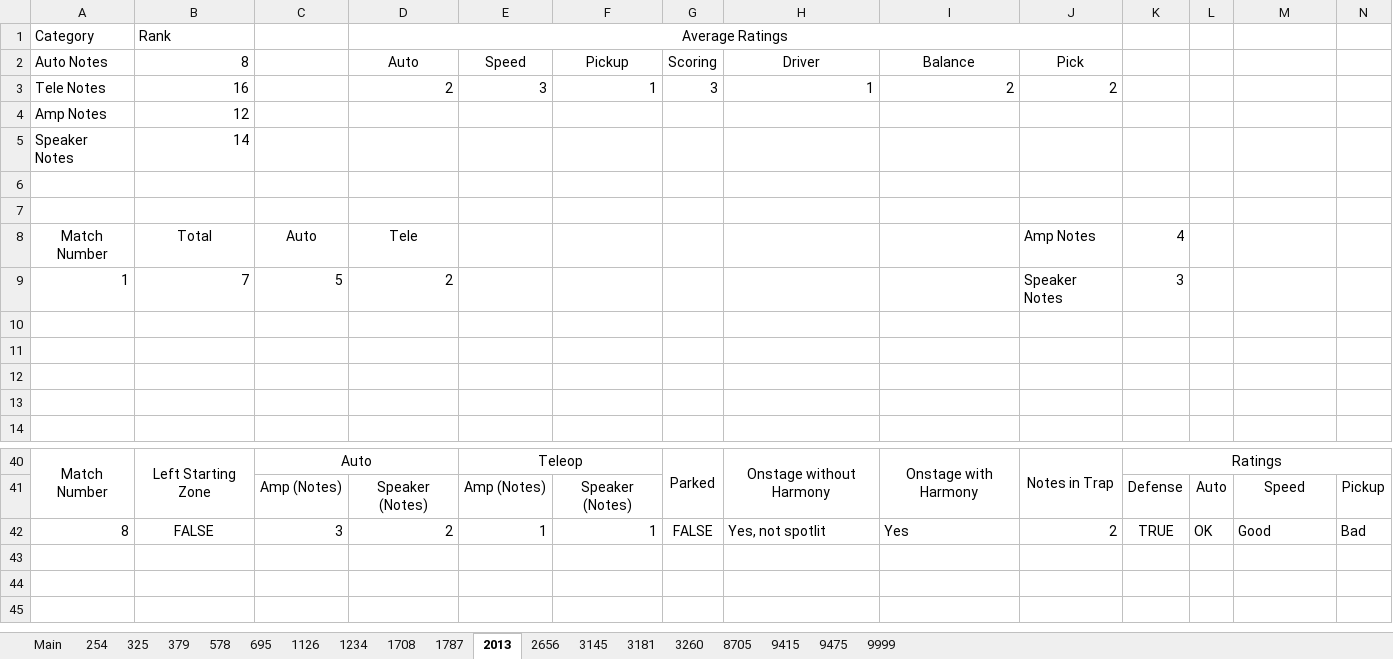
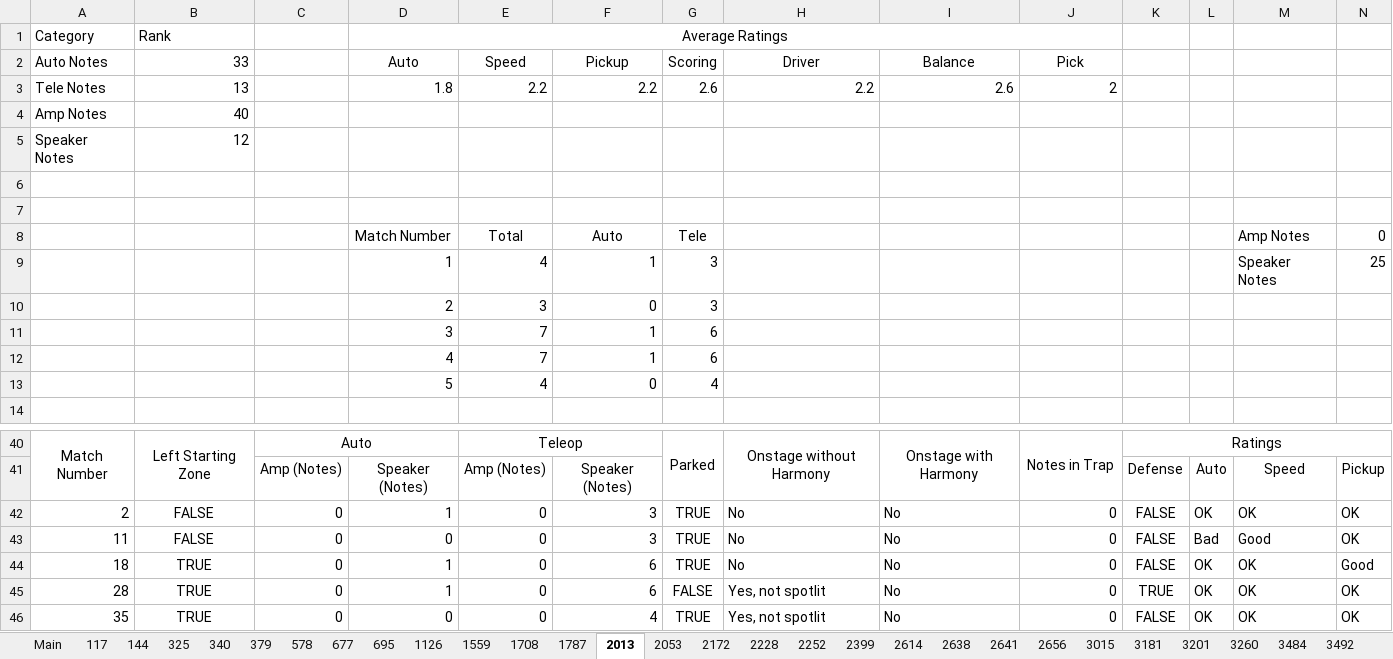
Before and after one commit to TheFlyingCircuits/scouting-script-2024, an Excel workbook: output.xlsx, sheet 2013, drawn as a sheet; only a part is shown, gaps mark what is left out; values as stored, in another font and other column widths than the file's, no borders; charts and pictures not drawn; removed rows and columns are numbered as before the commit, all else as after; rows hold the shown columns only; the diff names each change by its address in the sheet, - before the commit and + after, or states it on an @@ line.

```diff
--- a/output.xlsx (sheet 2013)
+++ b/output.xlsx (sheet 2013)
-sheet tab: 254
+sheet tab: 117
-sheet tab: 1234
+sheet tab: 677
-sheet tab: 9999
+sheet tab: 2399
-sheet tab: 3145
+sheet tab: 144
+sheet tab: 340
+sheet tab: 1559
+sheet tab: 2053
+sheet tab: 2172
+sheet tab: 2228
+sheet tab: 2252
+sheet tab: 2614
+sheet tab: 2638
+sheet tab: 2641
+sheet tab: 3015
+sheet tab: 3201
+sheet tab: 3484
+sheet tab: 3492
@@ sheet tab order changed: Main | 117 | 144 | 325 | 340 | 379 | 578 | 677 | 695 | 1126 | 1559 | 1708 | 1787 | 2013 | 2053 | 2172 | 2228 | 2252 | 2399 | 2614 | 2638 | 2641 | 2656 | 3015 | 3181 | 3201 | 3260 | 3484 | 3492 @@
-B2: 8
+B2: 33
-row 3: Tele Notes | 16 |  | 2 | 3 | 1 | 3 | 1 | 2 | 2
+row 3: Tele Notes | 13 |  | 1.8 | 2.2 | 2.2 | 2.6 | 2.2 | 2.6 | 2
-B4: 12
+B4: 40
-B5: 14
+B5: 12
-row 8: Match Number | Total | Auto | Tele |  |  |  |  |  | Amp Notes | 4
-row 9: 1 | 7 | 5 | 2 |  |  |  |  |  | Speaker Notes | 3
-row 8: (empty)
+row 8:  |  |  | Match Number | Total | Auto | Tele |  |  |  |  |  | Amp Notes | 0
-row 9: (empty)
+row 9:  |  |  | 1 | 4 | 1 | 3 |  |  |  |  |  | Speaker Notes | 25
-row 10: (empty)
+row 10:  |  |  | 2 | 3 | 0 | 3
-row 11: (empty)
+row 11:  |  |  | 3 | 7 | 1 | 6
+row 12:  |  |  | 4 | 7 | 1 | 6
+row 13:  |  |  | 5 | 4 | 0 | 4
-row 42: 8 | FALSE | 3 | 2 | 1 | 1 | FALSE | Yes, not spotlit | Yes | 2 | TRUE | OK | Good | Bad
+row 42: 2 | FALSE | 0 | 1 | 0 | 3 | TRUE | No | No | 0 | FALSE | OK | OK | OK
+row 43: 11 | FALSE | 0 | 0 | 0 | 3 | TRUE | No | No | 0 | FALSE | Bad | Good | OK
+row 44: 18 | TRUE | 0 | 1 | 0 | 6 | TRUE | No | No | 0 | FALSE | OK | OK | Good
+row 45: 28 | TRUE | 0 | 1 | 0 | 6 | FALSE | Yes, not spotlit | No | 0 | TRUE | OK | OK | OK
+row 46: 35 | TRUE | 0 | 0 | 0 | 4 | TRUE | Yes, not spotlit | No | 0 | FALSE | OK | OK | OK
```
Also changed, not shown: sheet 9475, sheet 1787, sheet 3260, sheet 695, sheet 117, sheet Main, 11 more sheets, other sheet tabs, charts or pictures, 7 other files.
